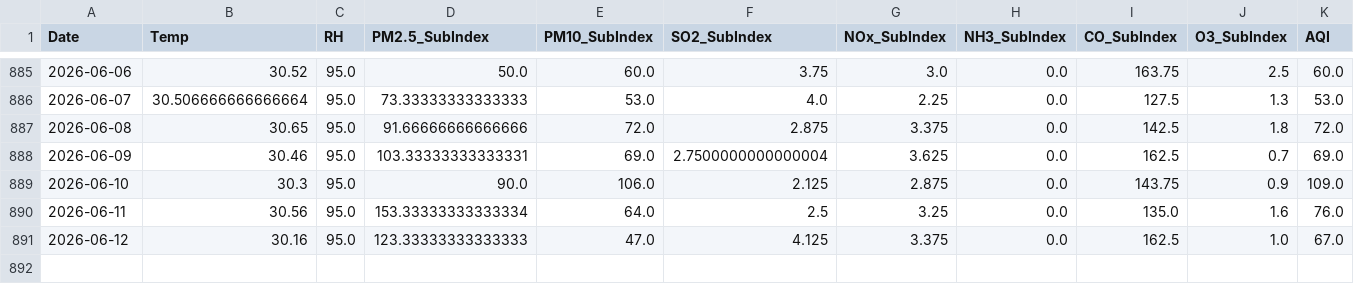
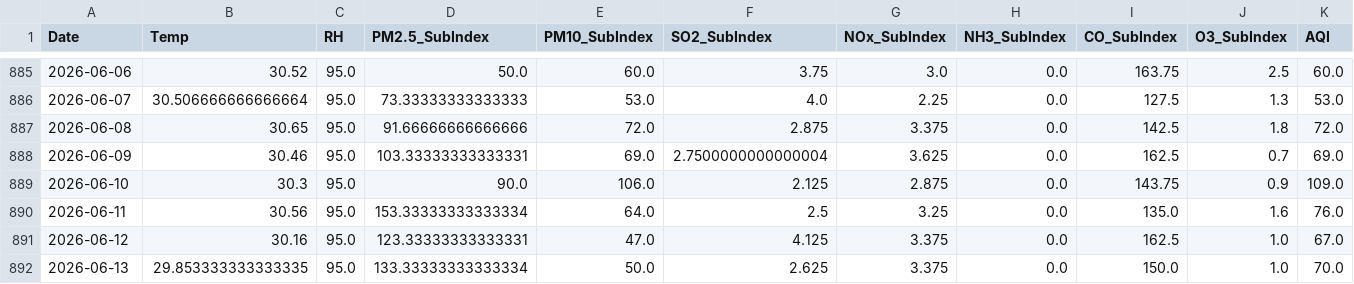
Before and after one commit to pavan3767/Project-AQI, a CSV file: Cleaned AQI Bulk data (26th Jan).csv, drawn as a sheet; only a part is shown, gaps mark what is left out; rows hold the shown columns only; the diff names each change by its address in the sheet, - before the commit and + after, or states it on an @@ line.

```diff
--- a/Cleaned AQI Bulk data (26th Jan).csv
+++ b/Cleaned AQI Bulk data (26th Jan).csv
-D891 (PM2.5_SubIndex): 123.33333333333333
+D891 (PM2.5_SubIndex): 123.33333333333331
+row 892: 2026-06-13 | 29.853333333333335 | 95.0 | 133.33333333333334 | 50.0 | 2.625 | 3.375 | 0.0 | 150.0 | 1.0 | 70.0
```
Also changed, not shown: drift_log.csv, forecast_history.csv, 2 other files.
